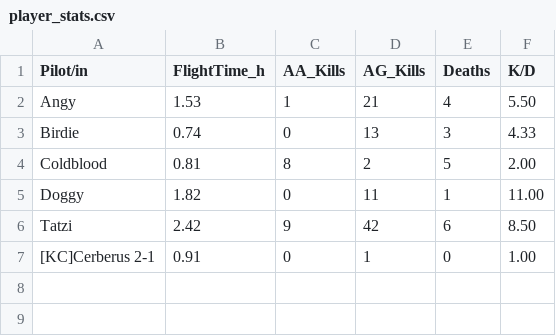
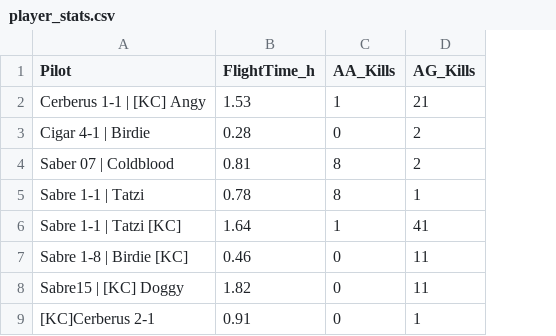
Before and after one commit to Ogeidkceurt/KCWebSta, a CSV file: docs/data/player_stats.csv, drawn as a sheet; removed rows and columns are numbered as before the commit, all else as after; the diff names each change by its address in the sheet, - before the commit and + after, or states it on an @@ line.

Commit message:
Update player_stats.csv

```diff
--- a/docs/data/player_stats.csv
+++ b/docs/data/player_stats.csv
-column A (Pilot/in), row 2: Angy; rows 4-5: Coldblood | Doggy; row 7: [KC]Cerberus 2-1
+column A (Pilot), row 2: Cerberus 1-1 | [KC] Angy; row 4: Saber 07 | Coldblood; rows 8-9: Sabre15 | [KC] Doggy | [KC]Cerberus 2-1
-column E (Deaths), row 2: 4; rows 4-5: 5 | 1; row 7: 0
-column F (K/D), row 2: 5.50; rows 4-5: 2.00 | 11.00; row 7: 1.00
-row 3: Birdie | 0.74 | 0 | 13 | 3 | 4.33
+row 3: Cigar 4-1 | Birdie | 0.28 | 0 | 2
+row 5: Sabre 1-1 | Tatzi | 0.78 | 8 | 1
+row 6: Sabre 1-1 | Tatzi [KC] | 1.64 | 1 | 41
+row 7: Sabre 1-8 | Birdie [KC] | 0.46 | 0 | 11
-row 6: Tatzi | 2.42 | 9 | 42 | 6 | 8.50
```
